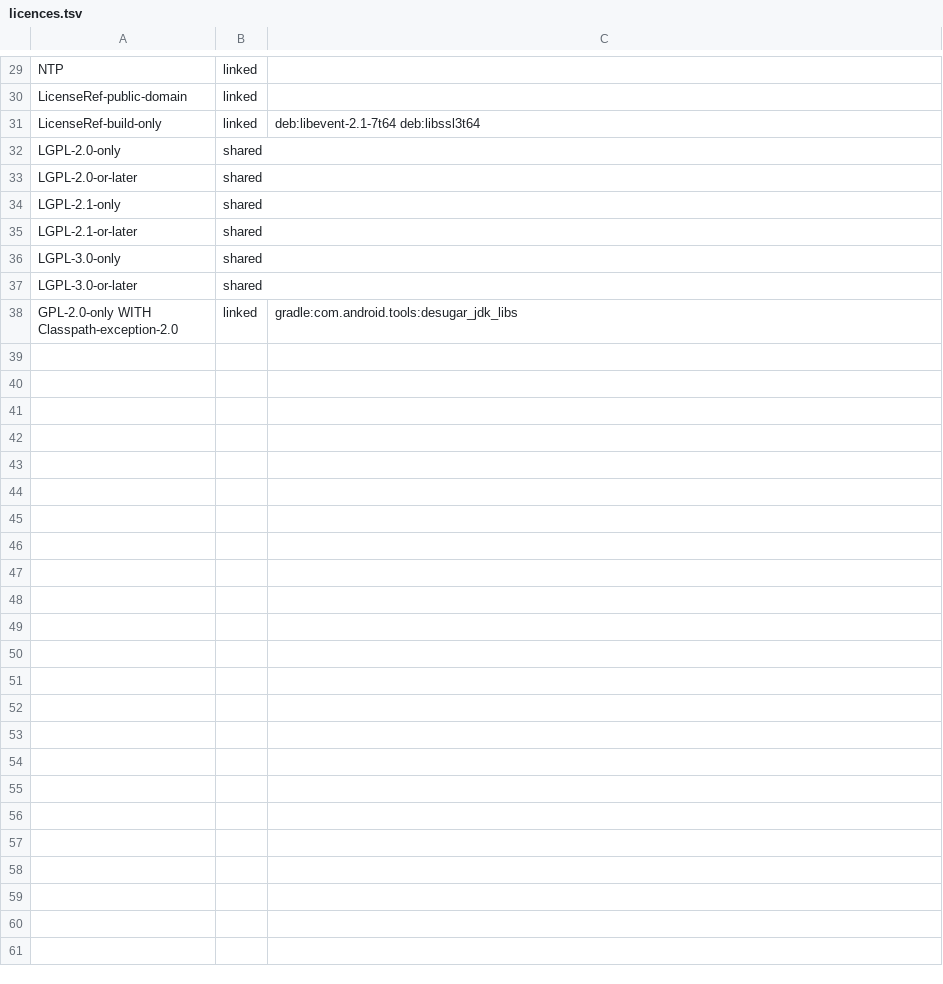
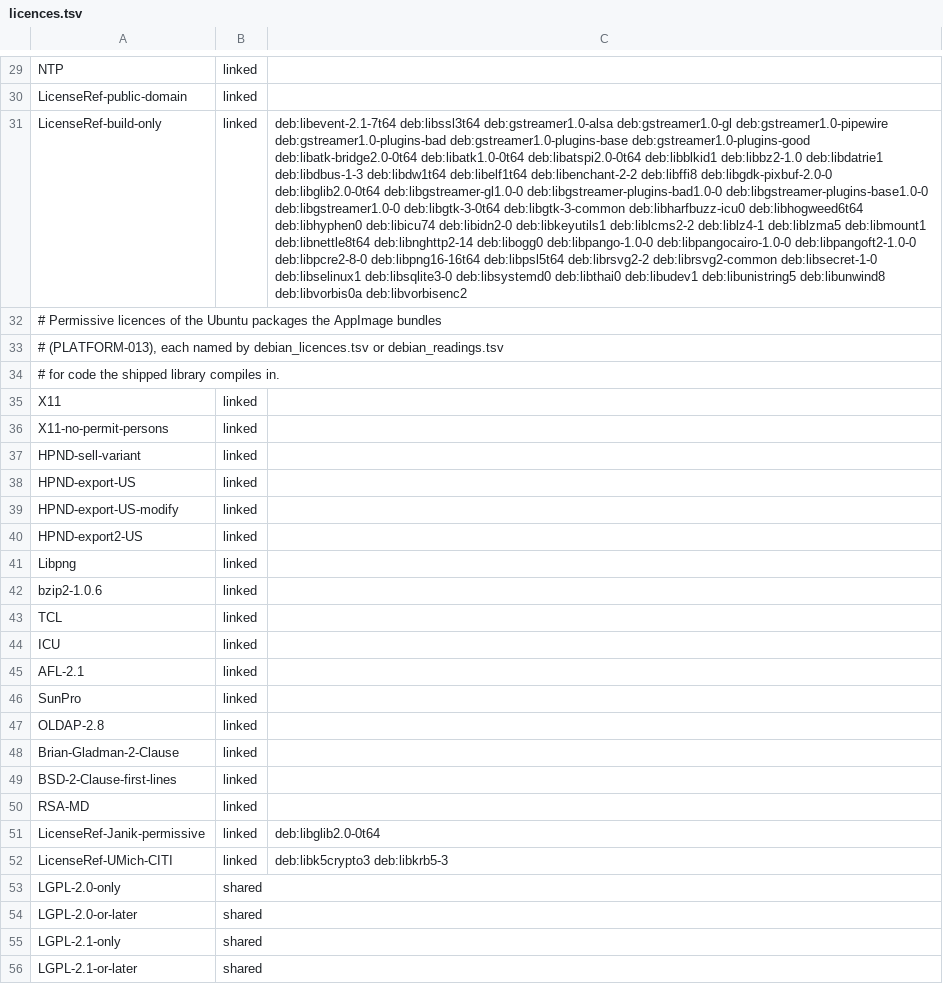
Before and after one commit to theoden8/webspace_app, a TSV file: openspec/specs/legal/licences.tsv, drawn as a sheet; only a part is shown, gaps mark what is left out; the shorter side is filled out with more unchanged rows; the diff covers the shown part only; the diff names each change by its address in the sheet, - before the commit and + after, or states it on an @@ line.

Commit message:
Build an AppImage in the snap's job, signed by the maintainer (#1000)
The AppDir comes from snapcraft's prime with a relocatable WPE WebKit (WEBSPACE_WPE_ROOT) and updates through zsync from GitHub Releases; scripts/release_appimage.sh signs and publishes it on the maintainer's machine (PLATFORM-013). Every bundled Ubuntu package's licence is read into the legal gate.

```diff
--- a/openspec/specs/legal/licences.tsv
+++ b/openspec/specs/legal/licences.tsv
-C31: deb:libevent-2.1-7t64 deb:libssl3t64
+C31: deb:libevent-2.1-7t64 deb:libssl3t64 deb:gstreamer1.0-alsa deb:gstreamer1.0-gl deb:gstreamer1.0-pipewire deb:gstreamer1.0-plugins-bad deb:gstreamer1.0-plugins-base deb:gstreamer1.0-plugins-good deb:libatk-bridge2.0-0t64 deb:libatk1.0-0t64 deb:libatspi2.0-0t64 deb:libblkid1 deb:libbz2-1.0 deb:libdatrie1 deb:libdbus-1-3 deb:libdw1t64 deb:libelf1t64 deb:libenchant-2-2 deb:libffi8 deb:libgdk-pixbuf-2.0-0 deb:libglib2.0-0t64 deb:libgstreamer-gl1.0-0 deb:libgstreamer-plugins-bad1.0-0 deb:libgstreamer-plugins-base1.0-0 deb:libgstreamer1.0-0 deb:libgtk-3-0t64 deb:libgtk-3-common deb:libharfbuzz-icu0 deb:libhogweed6t64 deb:libhyphen0 deb:libicu74 deb:libidn2-0 deb:libkeyutils1 deb:liblcms2-2 deb:liblz4-1 deb:liblzma5 deb:libmount1 deb:libnettle8t64 deb:libnghttp2-14 deb:libogg0 deb:libpango-1.0-0 deb:libpangocairo-1.0-0 deb:libpangoft2-1.0-0 deb:libpcre2-8-0 deb:libpng16-16t64 deb:libpsl5t64 deb:librsvg2-2 deb:librsvg2-common deb:libsecret-1-0 deb:libselinux1 deb:libsqlite3-0 deb:libsystemd0 deb:libthai0 deb:libudev1 deb:libunistring5 deb:libunwind8 deb:libvorbis0a deb:libvorbisenc2
+row 32: # Permissive licences of the Ubuntu packages the AppImage bundles
+row 33: # (PLATFORM-013), each named by debian_licences.tsv or debian_readings.tsv
+row 34: # for code the shipped library compiles in.
+row 35: X11 | linked
+row 36: X11-no-permit-persons | linked
+row 37: HPND-sell-variant | linked
+row 38: HPND-export-US | linked
+row 39: HPND-export-US-modify | linked
+row 40: HPND-export2-US | linked
+row 41: Libpng | linked
+row 42: bzip2-1.0.6 | linked
+row 43: TCL | linked
+row 44: ICU | linked
+row 45: AFL-2.1 | linked
+row 46: SunPro | linked
+row 47: OLDAP-2.8 | linked
+row 48: Brian-Gladman-2-Clause | linked
+row 49: BSD-2-Clause-first-lines | linked
+row 50: RSA-MD | linked
+row 51: LicenseRef-Janik-permissive | linked | deb:libglib2.0-0t64
+row 52: LicenseRef-UMich-CITI | linked | deb:libk5crypto3 deb:libkrb5-3
```
Also changed, not shown: 8 added rows elsewhere in this file, openspec/specs/legal/components.tsv, 23 other files.
